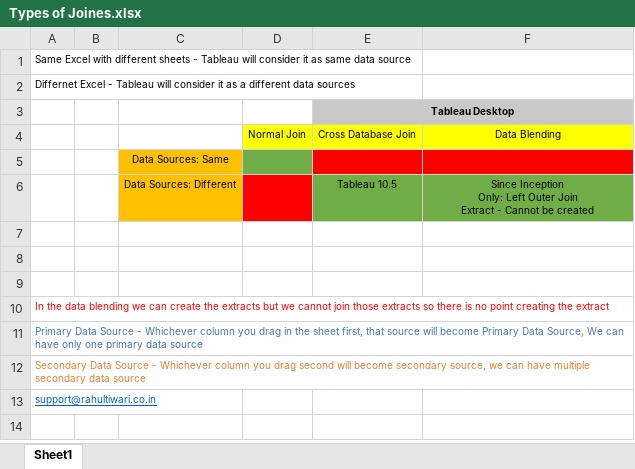
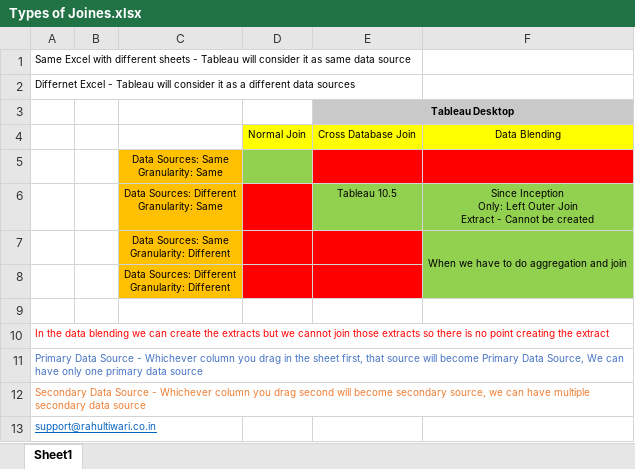
Before and after one commit to dsrahul0822/Edureka, an Excel workbook: 26072023_TCS_CORPORATE/Class 1/Types of Joines.xlsx, sheet Sheet1, drawn as a sheet; values as stored, in another font and other column widths than the file's, no borders; ↵ is a line break in a cell; the diff names each change by its address in the sheet, - before the commit and + after, or states it on an @@ line.

Commit message:
Add files via upload

```diff
--- a/26072023_TCS_CORPORATE/Class 1/Types of Joines.xlsx (sheet Sheet1)
+++ b/26072023_TCS_CORPORATE/Class 1/Types of Joines.xlsx (sheet Sheet1)
-C5: Data Sources: Same
+C5: Data Sources: Same ↵ Granularity: Same
-D5 fill: #70AD47
+D5 fill: #92D050
-C6: Data Sources: Different
+C6: Data Sources: Different ↵ Granularity: Same
-E6:F6 fill: #70AD47
+E6:F6 fill: #92D050
-row 7: (empty)
+row 7:  |  | Data Sources: Same ↵ Granularity: Different |  |  | When we have to do aggregation and join
-C7:C8 fill: none
+C7:C8 fill: #FFC000
-D7:E8 fill: none
+D7:E8 fill: #FF0000
-F7:F8 fill: none
+F7:F8 fill: #92D050
+F7:F8 merged
-C8: (empty)
+C8: Data Sources: Different ↵ Granularity: Different
```
